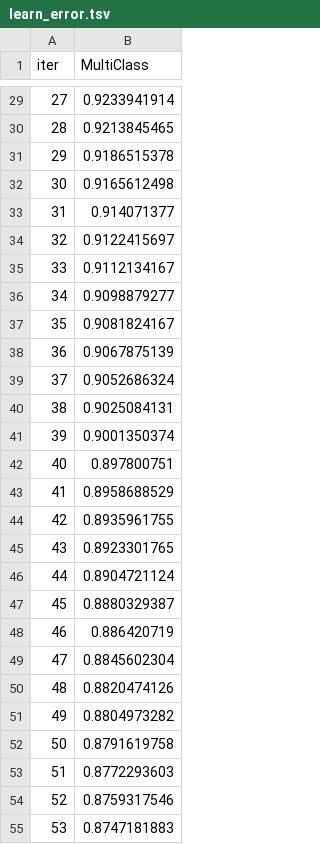
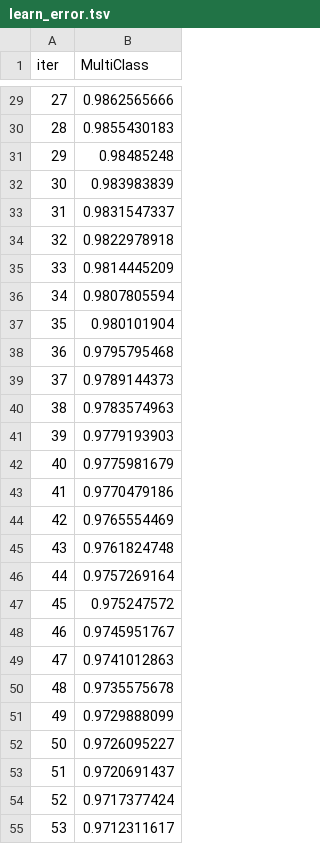
Before and after one commit to lrivals/FootWork, a TSV file: src/Models/Multiclass_Target/catboost_info/learn_error.tsv, drawn as a sheet; only a part is shown, gaps mark what is left out; the diff covers the shown part only.

```diff
--- a/src/Models/Multiclass_Target/catboost_info/learn_error.tsv
+++ b/src/Models/Multiclass_Target/catboost_info/learn_error.tsv
@@ -29,27 +29,27 @@ iter	MultiClass
-27	0.9233941914
-28	0.9213845465
-29	0.9186515378
-30	0.9165612498
-31	0.914071377
-32	0.9122415697
-33	0.9112134167
-34	0.9098879277
-35	0.9081824167
-36	0.9067875139
-37	0.9052686324
-38	0.9025084131
-39	0.9001350374
-40	0.897800751
-41	0.8958688529
-42	0.8935961755
-43	0.8923301765
-44	0.8904721124
-45	0.8880329387
-46	0.886420719
-47	0.8845602304
-48	0.8820474126
-49	0.8804973282
-50	0.8791619758
-51	0.8772293603
-52	0.8759317546
-53	0.8747181883
+27	0.9862565666
+28	0.9855430183
+29	0.98485248
+30	0.983983839
+31	0.9831547337
+32	0.9822978918
+33	0.9814445209
+34	0.9807805594
+35	0.980101904
+36	0.9795795468
+37	0.9789144373
+38	0.9783574963
+39	0.9779193903
+40	0.9775981679
+41	0.9770479186
+42	0.9765554469
+43	0.9761824748
+44	0.9757269164
+45	0.975247572
+46	0.9745951767
+47	0.9741012863
+48	0.9735575678
+49	0.9729888099
+50	0.9726095227
+51	0.9720691437
+52	0.9717377424
+53	0.9712311617
```
Also changed, not shown: 73 edited cells elsewhere in this file, src/Models/Multiclass_Target/catboost_info/time_left.tsv, 18 other files.
